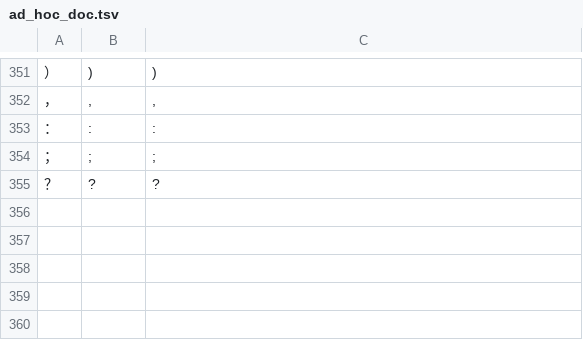
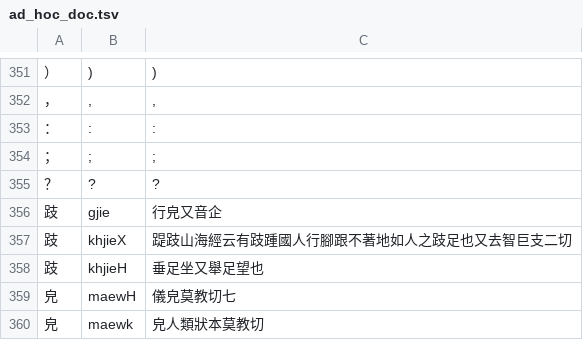
Before and after one commit to increpare/middle_chinese_converter, a TSV file: standalone/ad_hoc_doc.tsv, drawn as a sheet; only a part is shown, gaps mark what is left out; the diff names each change by its address in the sheet, - before the commit and + after, or states it on an @@ line.

```diff
--- a/standalone/ad_hoc_doc.tsv
+++ b/standalone/ad_hoc_doc.tsv
+row 356: 跂 | gjie | 行皃又音企
+row 357: 跂 | khjieX | 踶跂山海經云有跂踵國人行腳跟不著地如人之跂足也又去智巨支二切
+row 358: 跂 | khjieH | 垂足坐又舉足望也
+row 359: 皃 | maewH | 儀皃莫教切七
+row 360: 皃 | maewk | 皃人類狀本莫教切
```
Also changed, not shown: 1 other file.
